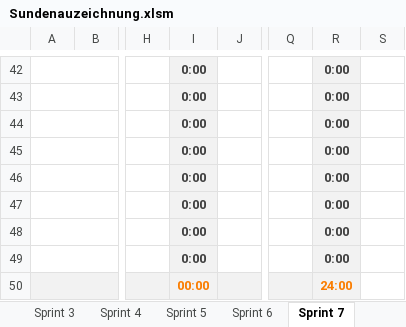
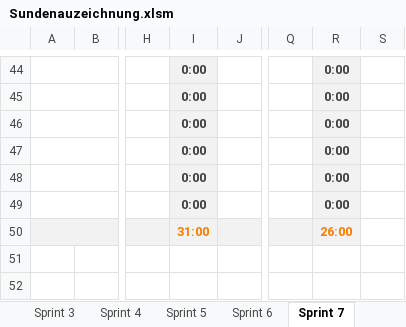
Before and after one commit to Team-Pv-Visualizer/PV-Visualizer, an Excel workbook: Documents/Sundenauzeichnung.xlsm, sheet Sprint 7, drawn as a sheet; only a part is shown, gaps mark what is left out; values as stored, in another font and other column widths than the file's, no borders; charts and pictures not drawn; removed rows and columns are numbered as before the commit, all else as after; rows hold the shown columns only; the diff covers the shown part only; the diff names each change by its address in the sheet, - before the commit and + after, or states it on an @@ line.

```diff
--- a/Documents/Sundenauzeichnung.xlsm (sheet Sprint 7)
+++ b/Documents/Sundenauzeichnung.xlsm (sheet Sprint 7)
-row 48:  |  |  | 0:00 |  |  | 0:00
-row 49:  |  |  | 0:00 |  |  | 0:00
-I50: 00:00
+I50: 31:00
-R50: 24:00
+R50: 26:00
```
Also changed, not shown: 2 added rows and 30 edited cells elsewhere in this sheet, sheet Übersicht, formulas that keep their value.
